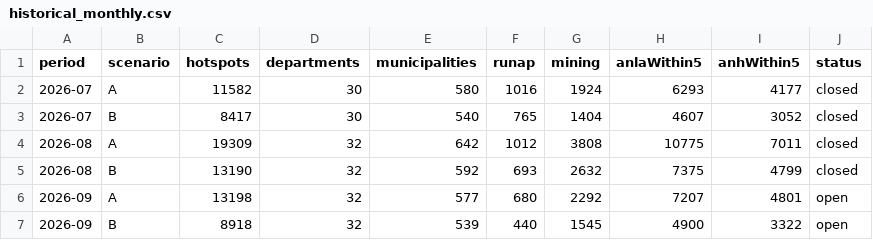
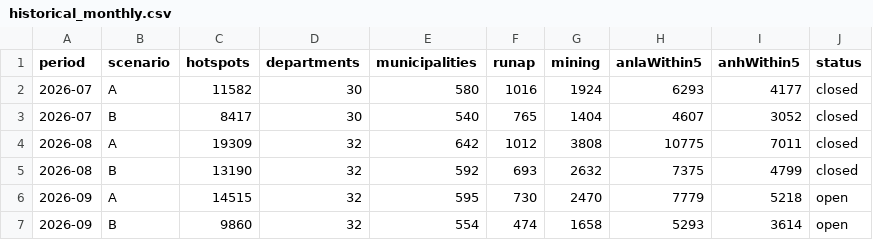
Before and after one commit to jcgomezga/puntos-calor-colombia-dashboard, a CSV file: data/summaries/historical_monthly.csv, drawn as a sheet; removed rows and columns are numbered as before the commit, all else as after; the diff names each change by its address in the sheet, - before the commit and + after, or states it on an @@ line.

```diff
--- a/data/summaries/historical_monthly.csv
+++ b/data/summaries/historical_monthly.csv
-row 6: 2026-09 | A | 13198 | 32 | 577 | 680 | 2292 | 7207 | 4801 | open
-row 7: 2026-09 | B | 8918 | 32 | 539 | 440 | 1545 | 4900 | 3322 | open
+row 6: 2026-09 | A | 14515 | 32 | 595 | 730 | 2470 | 7779 | 5218 | open
+row 7: 2026-09 | B | 9860 | 32 | 554 | 474 | 1658 | 5293 | 3614 | open
```
Also changed, not shown: data/episodes/episode_lineage.csv, data/metadata/run_log.csv, 32 other files.
